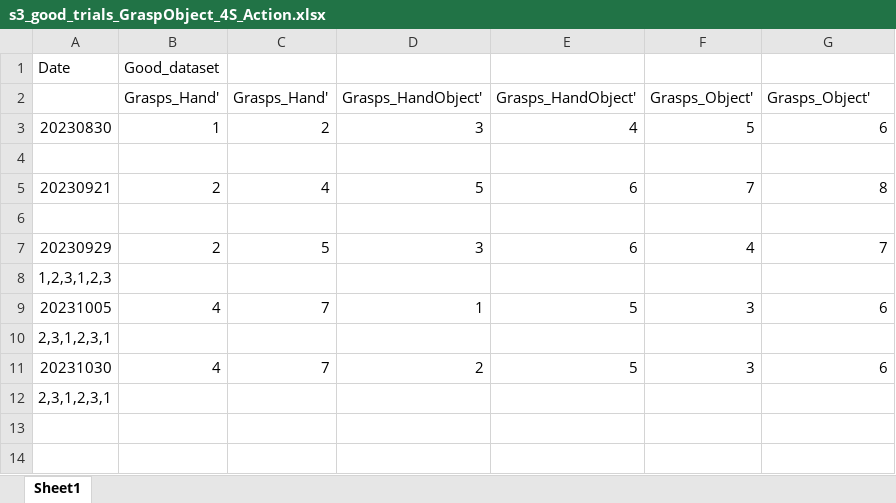
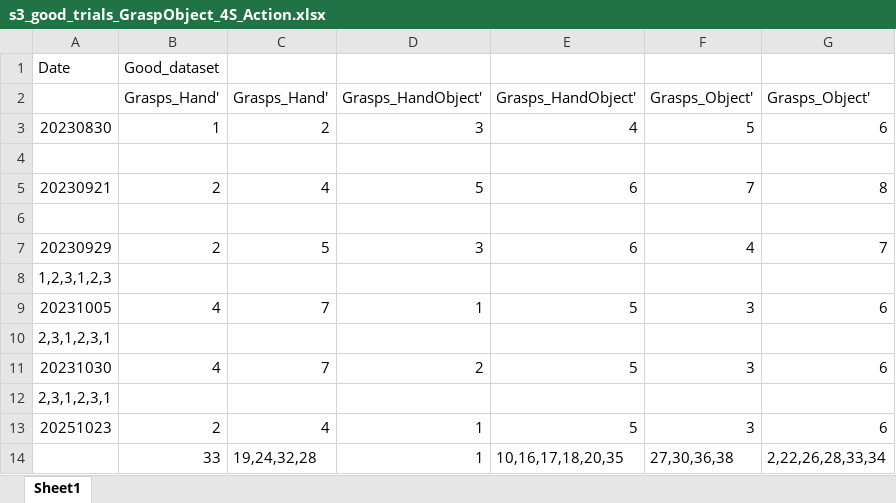
Before and after one commit to AndersenLab-Caltech/project_grasp_object_interaction, an Excel workbook: ExcelFiles/s3_good_trials_GraspObject_4S_Action.xlsx, sheet Sheet1, drawn as a sheet; values as stored, in another font and other column widths than the file's, no borders; the diff names each change by its address in the sheet, - before the commit and + after, or states it on an @@ line.

```diff
--- a/ExcelFiles/s3_good_trials_GraspObject_4S_Action.xlsx (sheet Sheet1)
+++ b/ExcelFiles/s3_good_trials_GraspObject_4S_Action.xlsx (sheet Sheet1)
+row 13: 20251023 | 2 | 4 | 1 | 5 | 3 | 6
+row 14:  | 33 | 19,24,32,28 | 1 | 10,16,17,18,20,35 | 27,30,36,38 | 2,22,26,28,33,34
```
Also changed, not shown: 54 other files.
